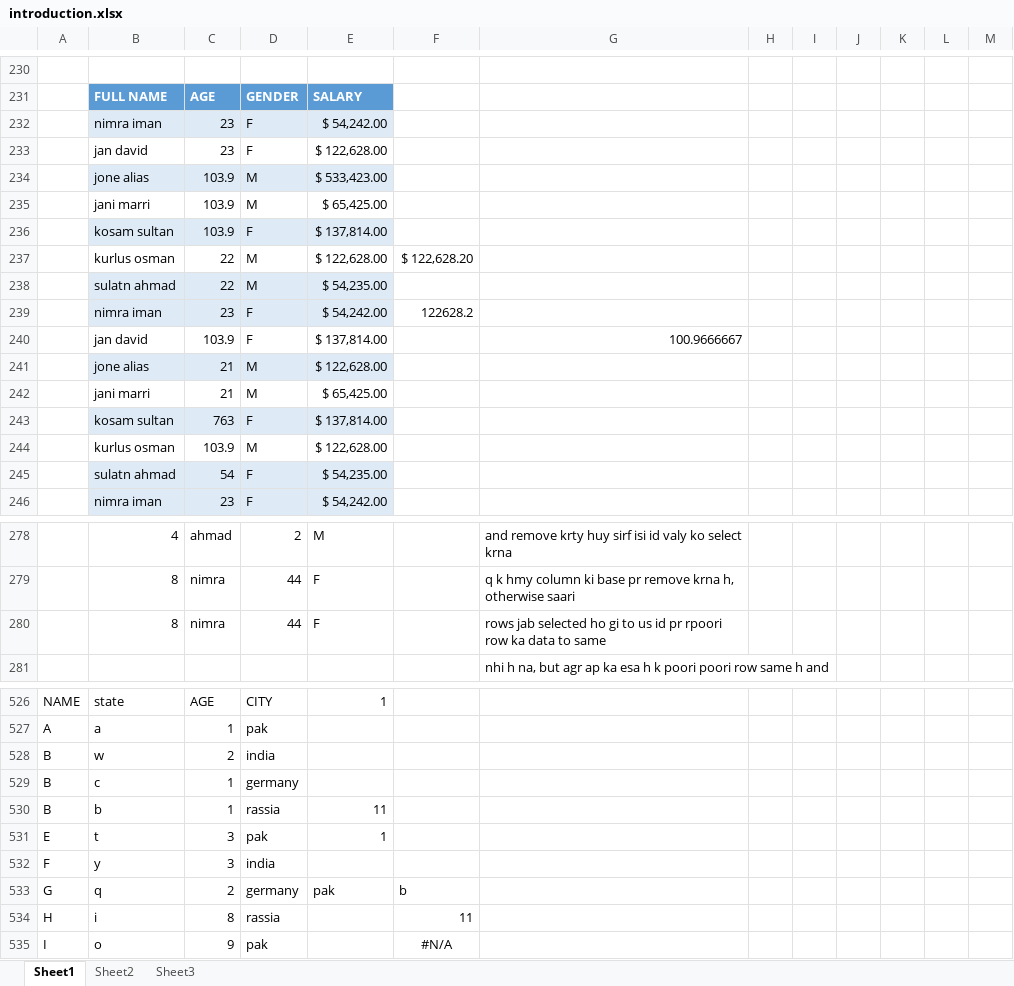
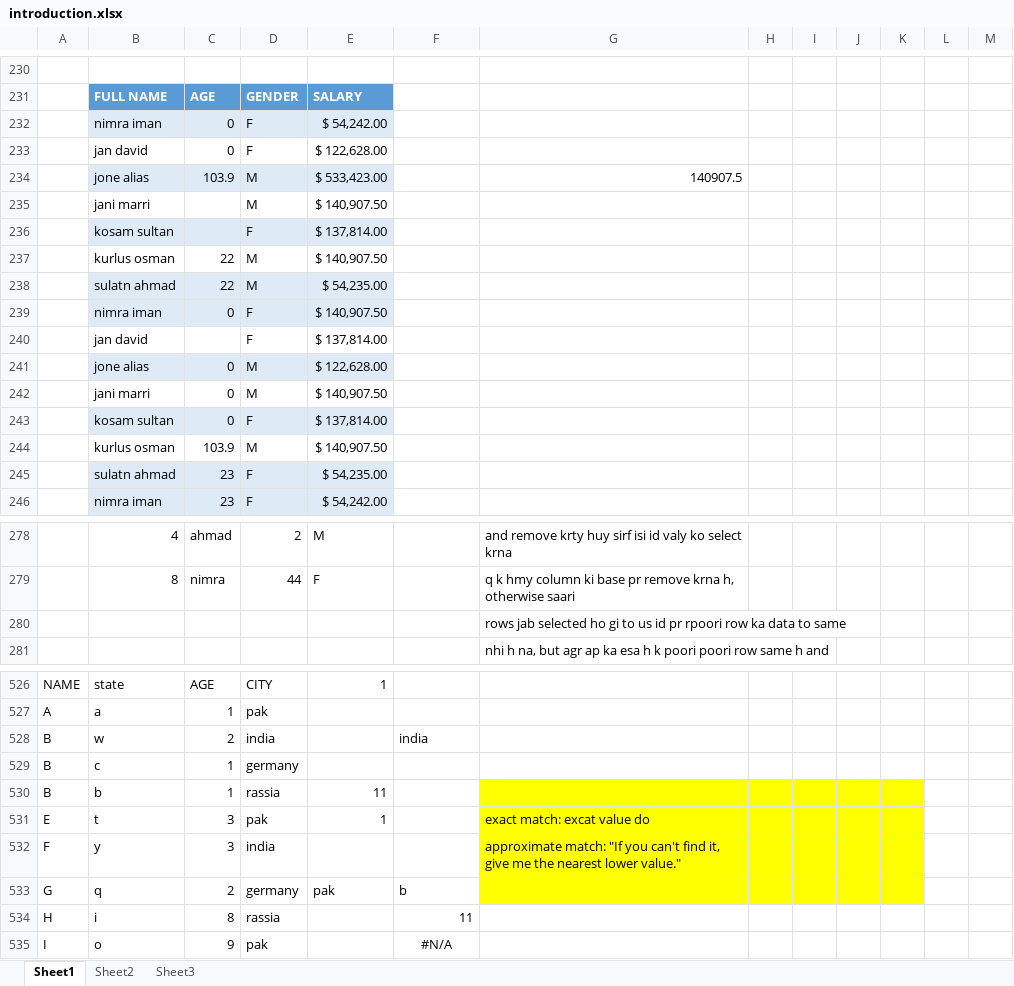
Before and after one commit to Nimra-Iman/Excel_for_Data_Analysis, an Excel workbook: introduction.xlsx, sheet Sheet1, drawn as a sheet; only a part is shown, gaps mark what is left out; values as stored, in another font and other column widths than the file's, no borders; conditional formats and table styles not drawn; removed rows and columns are numbered as before the commit, all else as after; the diff covers the shown part only; the diff names each change by its address in the sheet, - before the commit and + after, or states it on an @@ line.

Commit message:
did monthly revision and made some chnages

```diff
--- a/introduction.xlsx (sheet Sheet1)
+++ b/introduction.xlsx (sheet Sheet1)
-C232:C233: 23
+C232:C233: 0
-G234: (empty)
+G234: 140907.5
-C235:C236: 103.9
+C235:C236: (empty)
-E235: $ 65,425.00
+E235: $ 140,907.50
-E237: $ 122,628.00
+E237: $ 140,907.50
-F237: $ 122,628.20
+F237: (empty)
-row 239:  | nimra iman | 23 | F | $ 54,242.00 | 122628.2
+row 239:  | nimra iman | 0 | F | $ 140,907.50
-C240: 103.9
+C240: (empty)
-G240: 100.9666667
+G240: (empty)
-C241:C242: 21
+C241:C242: 0
-E242: $ 65,425.00
+E242: $ 140,907.50
-C243: 763
+C243: 0
-E244: $ 122,628.00
+E244: $ 140,907.50
-C245: 54
+C245: 23
-row 280:  | 8 | nimra | 44 | F |  | rows jab selected ho gi to us id pr rpoori row ka data to same
+row 280:  |  |  |  |  |  | rows jab selected ho gi to us id pr rpoori row ka data to same
-F528: (empty)
+F528: india
-G530:K533 fill: none
+G530:K533 fill: #FFFF00
-G531: (empty)
+G531: exact match: excat value do
-G532: (empty)
+G532: approximate match: "If you can't find it, give me the nearest lower value."
```
Also changed, not shown: 25 edited cells and cell formats elsewhere in this sheet.
